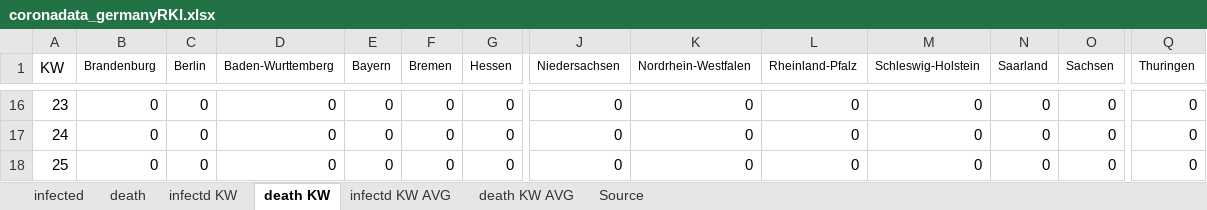
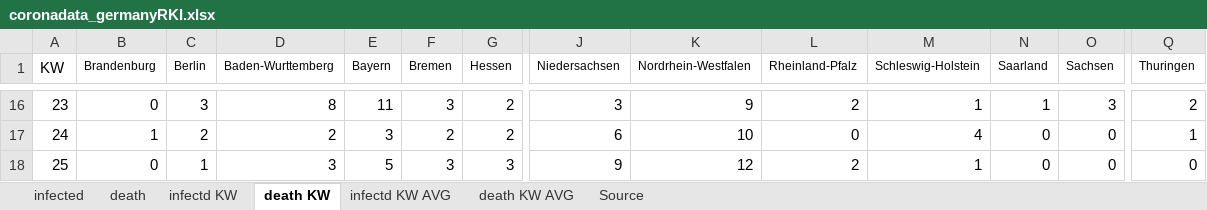
Before and after one commit to ChristophKrause/coronaDataHelper, an Excel workbook: src/CoronaDataHelper/CoronaDataHelper/res/coronadata_germanyRKI.xlsx, sheet death KW, drawn as a sheet; only a part is shown, gaps mark what is left out; values as stored, in another font and other column widths than the file's, no borders; conditional formats not drawn; the diff covers the shown part only; the diff names each change by its address in the sheet, - before the commit and + after, or states it on an @@ line.

```diff
--- a/src/CoronaDataHelper/CoronaDataHelper/res/coronadata_germanyRKI.xlsx (sheet death KW)
+++ b/src/CoronaDataHelper/CoronaDataHelper/res/coronadata_germanyRKI.xlsx (sheet death KW)
-C16 (Berlin): 0
+C16 (Berlin): 3
-D16 (Baden-Wurttemberg): 0
+D16 (Baden-Wurttemberg): 8
-E16 (Bayern): 0
+E16 (Bayern): 11
-F16 (Bremen): 0
+F16 (Bremen): 3
-G16:G17 (Hessen): 0
+G16:G17 (Hessen): 2
-J16 (Niedersachsen): 0
+J16 (Niedersachsen): 3
-K16 (Nordrhein-Westfalen): 0
+K16 (Nordrhein-Westfalen): 9
-L16 (Rheinland-Pfalz): 0
+L16 (Rheinland-Pfalz): 2
-M16 (Schleswig-Holstein): 0
+M16 (Schleswig-Holstein): 1
-N16 (Saarland): 0
+N16 (Saarland): 1
-O16 (Sachsen): 0
+O16 (Sachsen): 3
-Q16 (Thuringen): 0
+Q16 (Thuringen): 2
-B17 (Brandenburg): 0
+B17 (Brandenburg): 1
-C17 (Berlin): 0
+C17 (Berlin): 2
-D17 (Baden-Wurttemberg): 0
+D17 (Baden-Wurttemberg): 2
-E17 (Bayern): 0
+E17 (Bayern): 3
-F17 (Bremen): 0
+F17 (Bremen): 2
-J17 (Niedersachsen): 0
+J17 (Niedersachsen): 6
-K17 (Nordrhein-Westfalen): 0
+K17 (Nordrhein-Westfalen): 10
-M17 (Schleswig-Holstein): 0
+M17 (Schleswig-Holstein): 4
-Q17 (Thuringen): 0
+Q17 (Thuringen): 1
-C18 (Berlin): 0
+C18 (Berlin): 1
-D18 (Baden-Wurttemberg): 0
+D18 (Baden-Wurttemberg): 3
-E18 (Bayern): 0
+E18 (Bayern): 5
-F18 (Bremen): 0
+F18 (Bremen): 3
-G18 (Hessen): 0
+G18 (Hessen): 3
-J18 (Niedersachsen): 0
+J18 (Niedersachsen): 9
-K18 (Nordrhein-Westfalen): 0
+K18 (Nordrhein-Westfalen): 12
-L18 (Rheinland-Pfalz): 0
+L18 (Rheinland-Pfalz): 2
-M18 (Schleswig-Holstein): 0
+M18 (Schleswig-Holstein): 1
```
Also changed, not shown: 33 added rows, 33 removed rows and 197 edited cells elsewhere in this sheet, sheet infectd KW, sheet infected, sheet infectd KW AVG, sheet death, sheet death KW AVG, src/CoronaDataHelper/CoronaDataHelper/res/coronadata-JHUCSSE.xlsx, src/CoronaDataHelper/CoronaDataHelper/res/coronadata_germany.xlsx, 7 other files.
